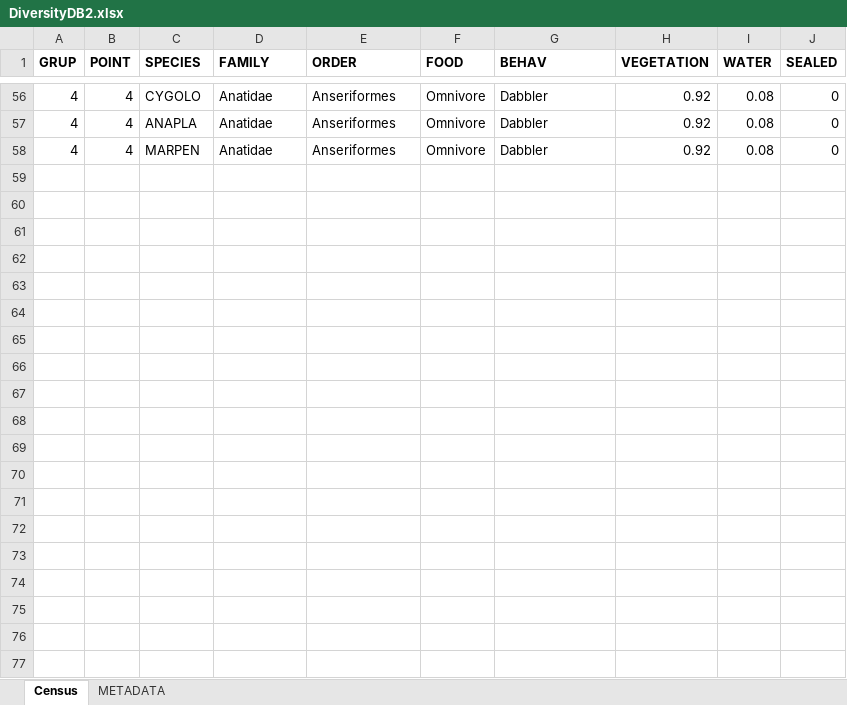
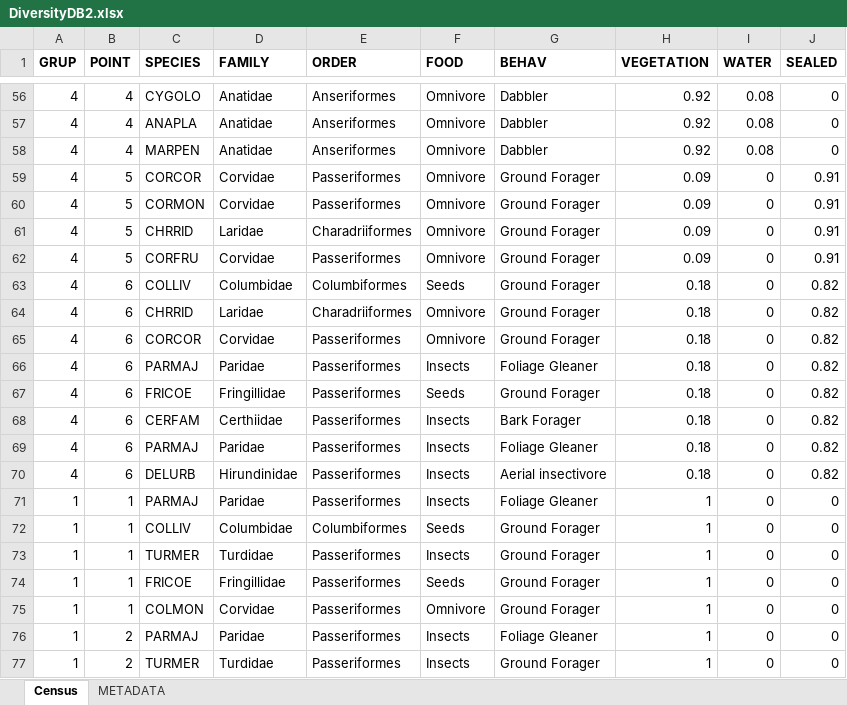
Before and after one commit to kurkachatka/Animal-Ecology-Lab, an Excel workbook: DiversityDB2.xlsx, sheet Census, drawn as a sheet; only a part is shown, gaps mark what is left out; values as stored, in another font and other column widths than the file's, no borders; the diff covers the shown part only; the diff names each change by its address in the sheet, - before the commit and + after, or states it on an @@ line.

```diff
--- a/DiversityDB2.xlsx (sheet Census)
+++ b/DiversityDB2.xlsx (sheet Census)
@@ row 59 unhidden: 4 | 5 | CORCOR | Corvidae | Passeriformes | Omnivore | Ground Forager | 0.09 | 0 | 0.91 @@
@@ row 60 unhidden: 4 | 5 | CORMON | Corvidae | Passeriformes | Omnivore | Ground Forager | 0.09 | 0 | 0.91 @@
@@ row 61 unhidden: 4 | 5 | CHRRID | Laridae | Charadriiformes | Omnivore | Ground Forager | 0.09 | 0 | 0.91 @@
@@ row 62 unhidden: 4 | 5 | CORFRU | Corvidae | Passeriformes | Omnivore | Ground Forager | 0.09 | 0 | 0.91 @@
@@ row 63 unhidden: 4 | 6 | COLLIV | Columbidae | Columbiformes | Seeds | Ground Forager | 0.18 | 0 | 0.82 @@
@@ row 64 unhidden: 4 | 6 | CHRRID | Laridae | Charadriiformes | Omnivore | Ground Forager | 0.18 | 0 | 0.82 @@
@@ row 65 unhidden: 4 | 6 | CORCOR | Corvidae | Passeriformes | Omnivore | Ground Forager | 0.18 | 0 | 0.82 @@
@@ row 66 unhidden: 4 | 6 | PARMAJ | Paridae | Passeriformes | Insects | Foliage Gleaner | 0.18 | 0 | 0.82 @@
@@ row 67 unhidden: 4 | 6 | FRICOE | Fringillidae | Passeriformes | Seeds | Ground Forager | 0.18 | 0 | 0.82 @@
@@ row 68 unhidden: 4 | 6 | CERFAM | Certhiidae | Passeriformes | Insects | Bark Forager | 0.18 | 0 | 0.82 @@
@@ row 69 unhidden: 4 | 6 | PARMAJ | Paridae | Passeriformes | Insects | Foliage Gleaner | 0.18 | 0 | 0.82 @@
@@ row 70 unhidden: 4 | 6 | DELURB | Hirundinidae | Passeriformes | Insects | Aerial insectivore | 0.18 | 0 | 0.82 @@
@@ row 71 unhidden: 1 | 1 | PARMAJ | Paridae | Passeriformes | Insects | Foliage Gleaner | 1 | 0 | 0 @@
@@ row 72 unhidden: 1 | 1 | COLLIV | Columbidae | Columbiformes | Seeds | Ground Forager | 1 | 0 | 0 @@
@@ row 73 unhidden: 1 | 1 | TURMER | Turdidae | Passeriformes | Insects | Ground Forager | 1 | 0 | 0 @@
@@ row 74 unhidden: 1 | 1 | FRICOE | Fringillidae | Passeriformes | Seeds | Ground Forager | 1 | 0 | 0 @@
@@ row 75 unhidden: 1 | 1 | COLMON | Corvidae | Passeriformes | Omnivore | Ground Forager | 1 | 0 | 0 @@
@@ row 76 unhidden: 1 | 2 | PARMAJ | Paridae | Passeriformes | Insects | Foliage Gleaner | 1 | 0 | 0 @@
@@ row 77 unhidden: 1 | 2 | TURMER | Turdidae | Passeriformes | Insects | Ground Forager | 1 | 0 | 0 @@
```
Also changed, not shown: 132 hidden or unhidden rows elsewhere in this sheet, BehaveDB.xlsx, 2 other files.
